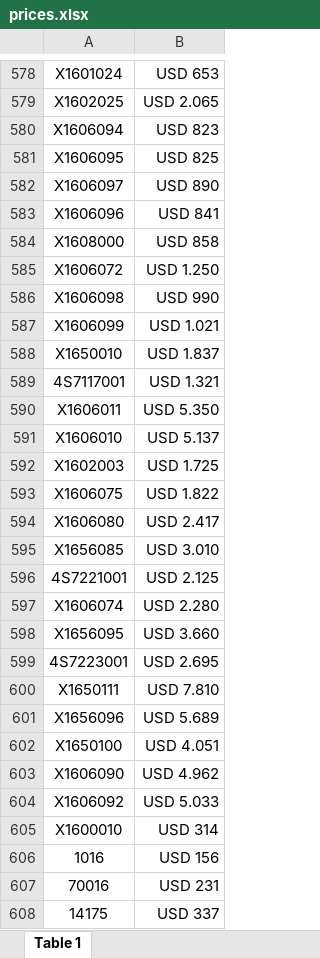
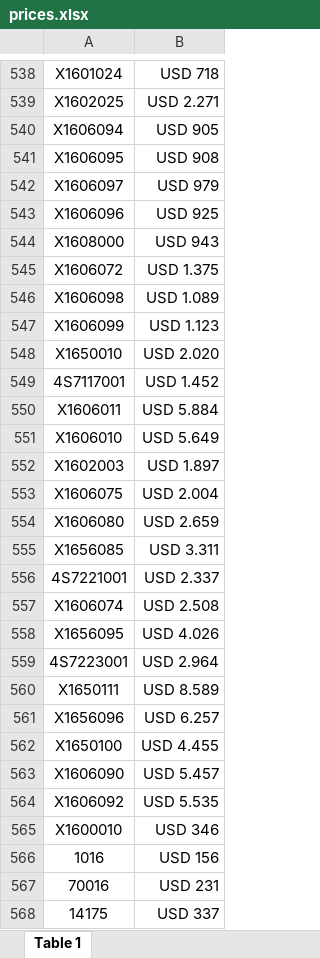
Before and after one commit to agustinlina/fire_base_union, an Excel workbook: public/prices.xlsx, sheet Table 1, drawn as a sheet; only a part is shown, gaps mark what is left out; values as stored, in another font and other column widths than the file's, no borders; charts and pictures not drawn; addresses are those after the commit; the diff covers the shown part only; the diff names each change by its address in the sheet, - before the commit and + after, or states it on an @@ line.

```diff
--- a/public/prices.xlsx (sheet Table 1)
+++ b/public/prices.xlsx (sheet Table 1)
-B538: USD 653
+B538: USD 718
-B539: USD 2.065
+B539: USD 2.271
-B540: USD 823
+B540: USD 905
-B541: USD 825
+B541: USD 908
-B542: USD 890
+B542: USD 979
-B543: USD 841
+B543: USD 925
-B544: USD 858
+B544: USD 943
-B545: USD 1.250
+B545: USD 1.375
-B546: USD 990
+B546: USD 1.089
-B547: USD 1.021
+B547: USD 1.123
-B548: USD 1.837
+B548: USD 2.020
-B549: USD 1.321
+B549: USD 1.452
-B550: USD 5.350
+B550: USD 5.884
-B551: USD 5.137
+B551: USD 5.649
-B552: USD 1.725
+B552: USD 1.897
-B553: USD 1.822
+B553: USD 2.004
-B554: USD 2.417
+B554: USD 2.659
-B555: USD 3.010
+B555: USD 3.311
-B556: USD 2.125
+B556: USD 2.337
-B557: USD 2.280
+B557: USD 2.508
-B558: USD 3.660
+B558: USD 4.026
-B559: USD 2.695
+B559: USD 2.964
-B560: USD 7.810
+B560: USD 8.589
-B561: USD 5.689
+B561: USD 6.257
-B562: USD 4.051
+B562: USD 4.455
-B563: USD 4.962
+B563: USD 5.457
-B564: USD 5.033
+B564: USD 5.535
-B565: USD 314
+B565: USD 346
```
Also changed, not shown: 33 added rows, 74 removed rows and 504 edited cells elsewhere in this sheet, public/ofertas.xlsx, 1 other file.
